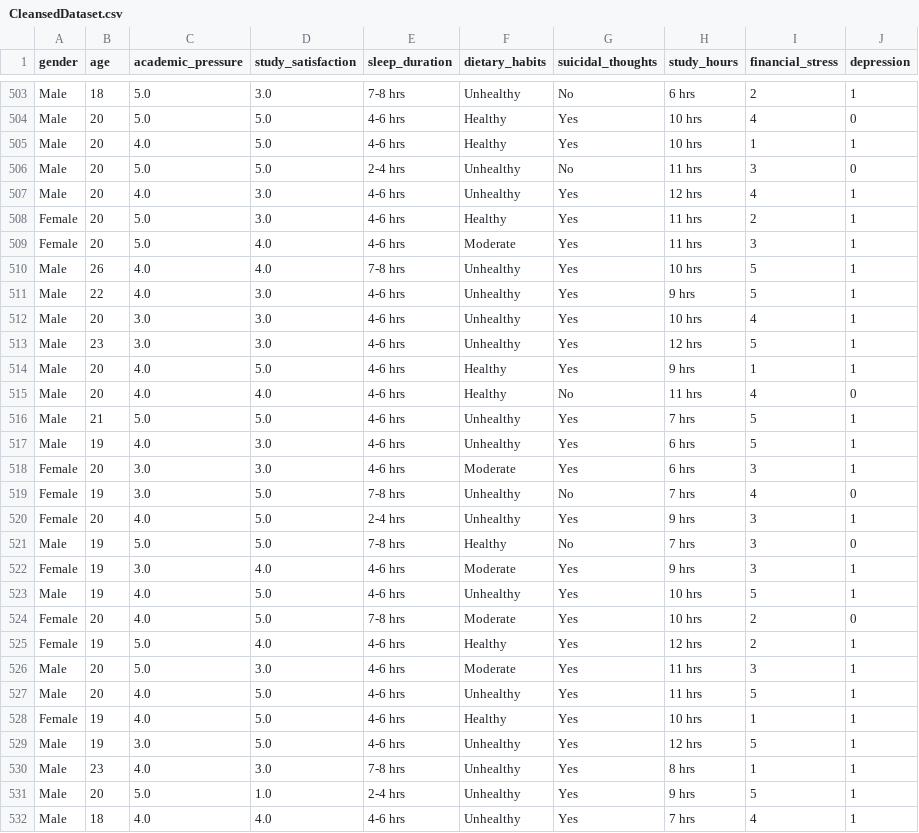
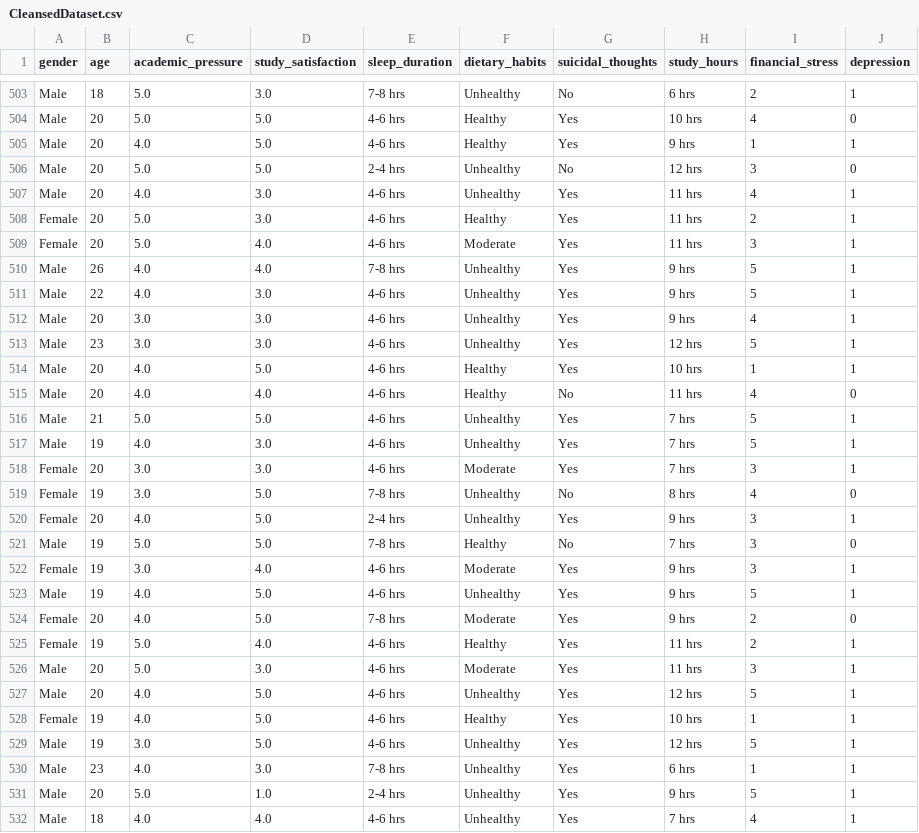
Before and after one commit to HunterNopen/DepressionRateAI, a CSV file: CleansedDataset.csv, drawn as a sheet; only a part is shown, gaps mark what is left out; the diff covers the shown part only.

Commit message:
Added full data analysis with data forms from friends

```diff
--- a/CleansedDataset.csv
+++ b/CleansedDataset.csv
@@ -504,17 +504,17 @@ Male,18,5.0,3.0,7-8 hrs,Unhealthy,No,6 hrs,2,1
 Male,20,5.0,5.0,4-6 hrs,Healthy,Yes,10 hrs,4,0
-Male,20,4.0,5.0,4-6 hrs,Healthy,Yes,10 hrs,1,1
-Male,20,5.0,5.0,2-4 hrs,Unhealthy,No,11 hrs,3,0
-Male,20,4.0,3.0,4-6 hrs,Unhealthy,Yes,12 hrs,4,1
+Male,20,4.0,5.0,4-6 hrs,Healthy,Yes,9 hrs,1,1
+Male,20,5.0,5.0,2-4 hrs,Unhealthy,No,12 hrs,3,0
+Male,20,4.0,3.0,4-6 hrs,Unhealthy,Yes,11 hrs,4,1
 Female,20,5.0,3.0,4-6 hrs,Healthy,Yes,11 hrs,2,1
 Female,20,5.0,4.0,4-6 hrs,Moderate,Yes,11 hrs,3,1
-Male,26,4.0,4.0,7-8 hrs,Unhealthy,Yes,10 hrs,5,1
+Male,26,4.0,4.0,7-8 hrs,Unhealthy,Yes,9 hrs,5,1
 Male,22,4.0,3.0,4-6 hrs,Unhealthy,Yes,9 hrs,5,1
-Male,20,3.0,3.0,4-6 hrs,Unhealthy,Yes,10 hrs,4,1
+Male,20,3.0,3.0,4-6 hrs,Unhealthy,Yes,9 hrs,4,1
 Male,23,3.0,3.0,4-6 hrs,Unhealthy,Yes,12 hrs,5,1
-Male,20,4.0,5.0,4-6 hrs,Healthy,Yes,9 hrs,1,1
+Male,20,4.0,5.0,4-6 hrs,Healthy,Yes,10 hrs,1,1
 Male,20,4.0,4.0,4-6 hrs,Healthy,No,11 hrs,4,0
 Male,21,5.0,5.0,4-6 hrs,Unhealthy,Yes,7 hrs,5,1
-Male,19,4.0,3.0,4-6 hrs,Unhealthy,Yes,6 hrs,5,1
-Female,20,3.0,3.0,4-6 hrs,Moderate,Yes,6 hrs,3,1
-Female,19,3.0,5.0,7-8 hrs,Unhealthy,No,7 hrs,4,0
+Male,19,4.0,3.0,4-6 hrs,Unhealthy,Yes,7 hrs,5,1
+Female,20,3.0,3.0,4-6 hrs,Moderate,Yes,7 hrs,3,1
+Female,19,3.0,5.0,7-8 hrs,Unhealthy,No,8 hrs,4,0
 Female,20,4.0,5.0,2-4 hrs,Unhealthy,Yes,9 hrs,3,1
@@ -522,10 +522,10 @@ Male,19,5.0,5.0,7-8 hrs,Healthy,No,7 hrs,3,0
 Female,19,3.0,4.0,4-6 hrs,Moderate,Yes,9 hrs,3,1
-Male,19,4.0,5.0,4-6 hrs,Unhealthy,Yes,10 hrs,5,1
-Female,20,4.0,5.0,7-8 hrs,Moderate,Yes,10 hrs,2,0
-Female,19,5.0,4.0,4-6 hrs,Healthy,Yes,12 hrs,2,1
+Male,19,4.0,5.0,4-6 hrs,Unhealthy,Yes,9 hrs,5,1
+Female,20,4.0,5.0,7-8 hrs,Moderate,Yes,9 hrs,2,0
+Female,19,5.0,4.0,4-6 hrs,Healthy,Yes,11 hrs,2,1
 Male,20,5.0,3.0,4-6 hrs,Moderate,Yes,11 hrs,3,1
-Male,20,4.0,5.0,4-6 hrs,Unhealthy,Yes,11 hrs,5,1
+Male,20,4.0,5.0,4-6 hrs,Unhealthy,Yes,12 hrs,5,1
 Female,19,4.0,5.0,4-6 hrs,Healthy,Yes,10 hrs,1,1
 Male,19,3.0,5.0,4-6 hrs,Unhealthy,Yes,12 hrs,5,1
-Male,23,4.0,3.0,7-8 hrs,Unhealthy,Yes,8 hrs,1,1
+Male,23,4.0,3.0,7-8 hrs,Unhealthy,Yes,6 hrs,1,1
 Male,20,5.0,1.0,2-4 hrs,Unhealthy,Yes,9 hrs,5,1
```
Also changed, not shown: 29 edited cells elsewhere in this file, 7 other files.
